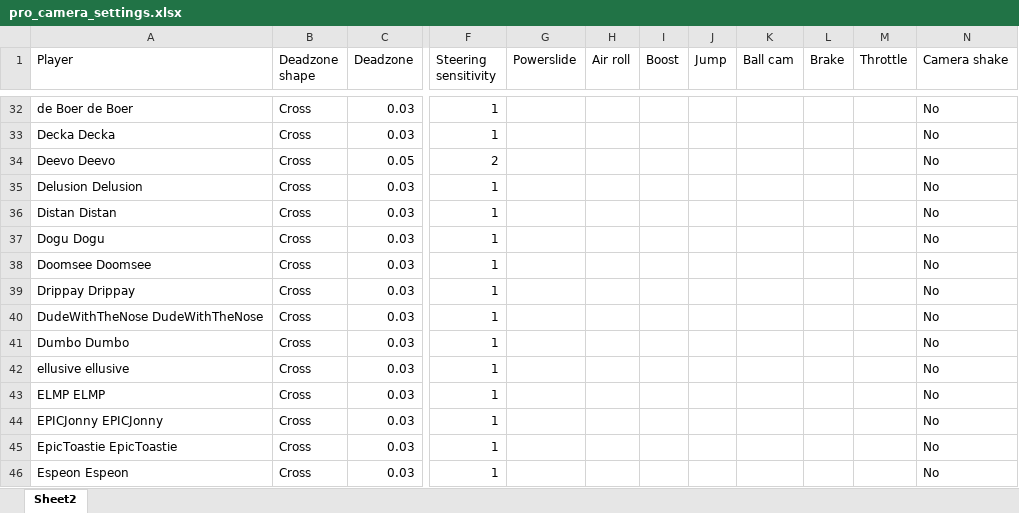
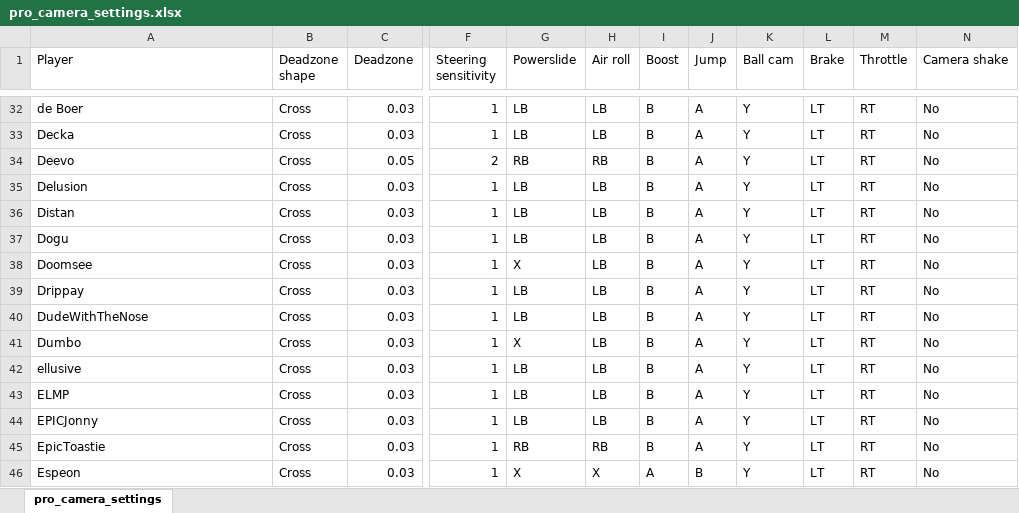
Before and after one commit to MatthewHilleryJCU/RocketLeagueConfigs, an Excel workbook: pro_camera_settings.xlsx, sheet pro_camera_settings, drawn as a sheet; only a part is shown, gaps mark what is left out; values as stored, in another font and other column widths than the file's, no borders; table styles not drawn; the diff covers the shown part only; the diff names each change by its address in the sheet, - before the commit and + after, or states it on an @@ line.

```diff
--- a/pro_camera_settings.xlsx (sheet pro_camera_settings)
+++ b/pro_camera_settings.xlsx (sheet pro_camera_settings)
-sheet tab: Sheet2
+sheet tab: pro_camera_settings
-A32 (Player): de Boer de Boer
+A32 (Player): de Boer
-G32:G33 (Powerslide): (empty)
+G32:G33 (Powerslide): LB
-H32:H33 (Air roll): (empty)
+H32:H33 (Air roll): LB
-I32:I45 (Boost): (empty)
+I32:I45 (Boost): B
-J32:J45 (Jump): (empty)
+J32:J45 (Jump): A
-K32:K46 (Ball cam): (empty)
+K32:K46 (Ball cam): Y
-L32:L46 (Brake): (empty)
+L32:L46 (Brake): LT
-M32:M46 (Throttle): (empty)
+M32:M46 (Throttle): RT
-A33 (Player): Decka Decka
+A33 (Player): Decka
-A34 (Player): Deevo Deevo
+A34 (Player): Deevo
-G34 (Powerslide): (empty)
+G34 (Powerslide): RB
-H34 (Air roll): (empty)
+H34 (Air roll): RB
-A35 (Player): Delusion Delusion
+A35 (Player): Delusion
-G35:G37 (Powerslide): (empty)
+G35:G37 (Powerslide): LB
-H35:H44 (Air roll): (empty)
+H35:H44 (Air roll): LB
-A36 (Player): Distan Distan
+A36 (Player): Distan
-A37 (Player): Dogu Dogu
+A37 (Player): Dogu
-A38 (Player): Doomsee Doomsee
+A38 (Player): Doomsee
-G38 (Powerslide): (empty)
+G38 (Powerslide): X
-A39 (Player): Drippay Drippay
+A39 (Player): Drippay
-G39:G40 (Powerslide): (empty)
+G39:G40 (Powerslide): LB
-A40 (Player): DudeWithTheNose DudeWithTheNose
+A40 (Player): DudeWithTheNose
-A41 (Player): Dumbo Dumbo
+A41 (Player): Dumbo
-G41 (Powerslide): (empty)
+G41 (Powerslide): X
-A42 (Player): ellusive ellusive
+A42 (Player): ellusive
-G42:G44 (Powerslide): (empty)
+G42:G44 (Powerslide): LB
-A43 (Player): ELMP ELMP
+A43 (Player): ELMP
-A44 (Player): EPICJonny EPICJonny
+A44 (Player): EPICJonny
-A45 (Player): EpicToastie EpicToastie
+A45 (Player): EpicToastie
-G45 (Powerslide): (empty)
+G45 (Powerslide): RB
-H45 (Air roll): (empty)
+H45 (Air roll): RB
-A46 (Player): Espeon Espeon
+A46 (Player): Espeon
-G46 (Powerslide): (empty)
+G46 (Powerslide): X
-H46 (Air roll): (empty)
+H46 (Air roll): X
-I46 (Boost): (empty)
+I46 (Boost): A
-J46 (Jump): (empty)
+J46 (Jump): B
```
Also changed, not shown: 1281 edited cells elsewhere in this sheet, 24 other files.
